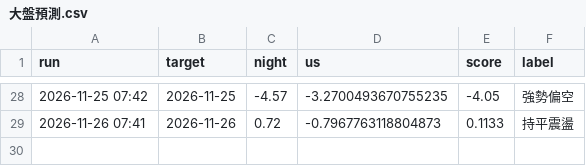
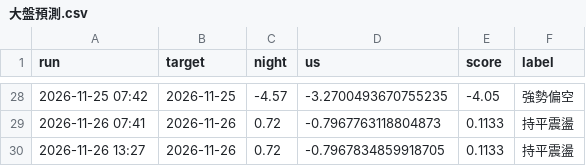
Before and after one commit to bette0708-cyber/kanpan-daily, a CSV file: 紀錄/大盤預測.csv, drawn as a sheet; only a part is shown, gaps mark what is left out.

```diff
--- a/紀錄/大盤預測.csv
+++ b/紀錄/大盤預測.csv
@@ -29 +29,2 @@
 2026-11-26 07:41,2026-11-26,0.72,-0.7967763118804873,0.1133,持平震盪
+2026-11-26 13:27,2026-11-26,0.72,-0.7967834859918705,0.1133,持平震盪
```
Also changed, not shown: 紀錄/個股預測.csv, 2 other files.
